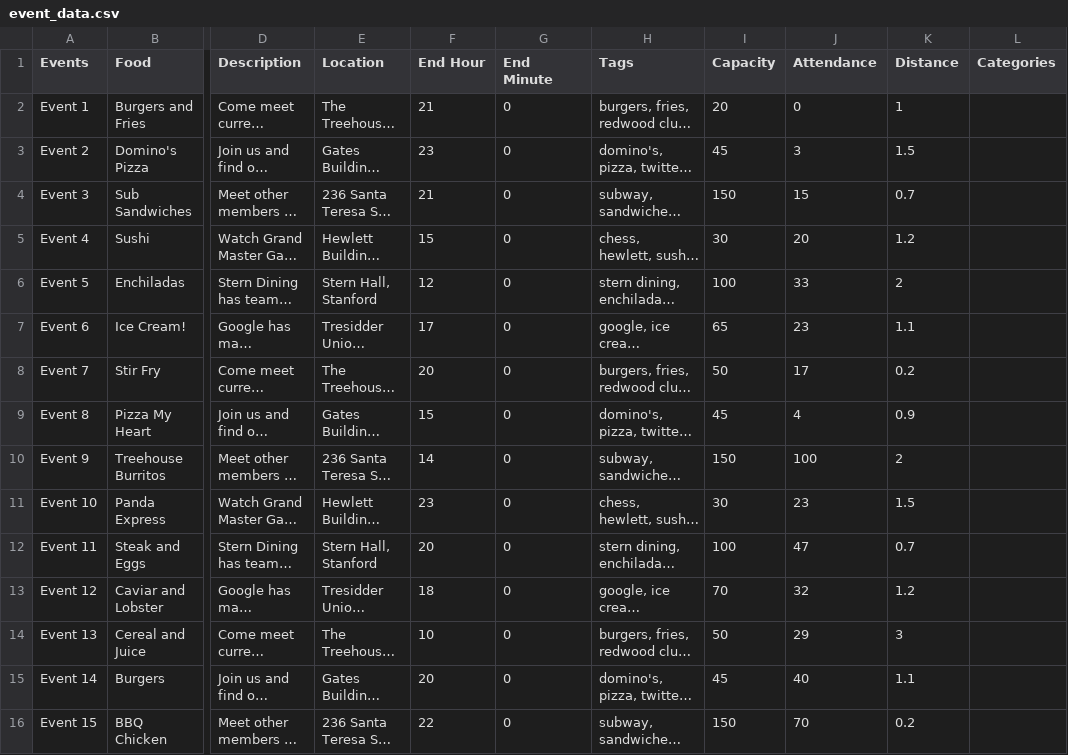
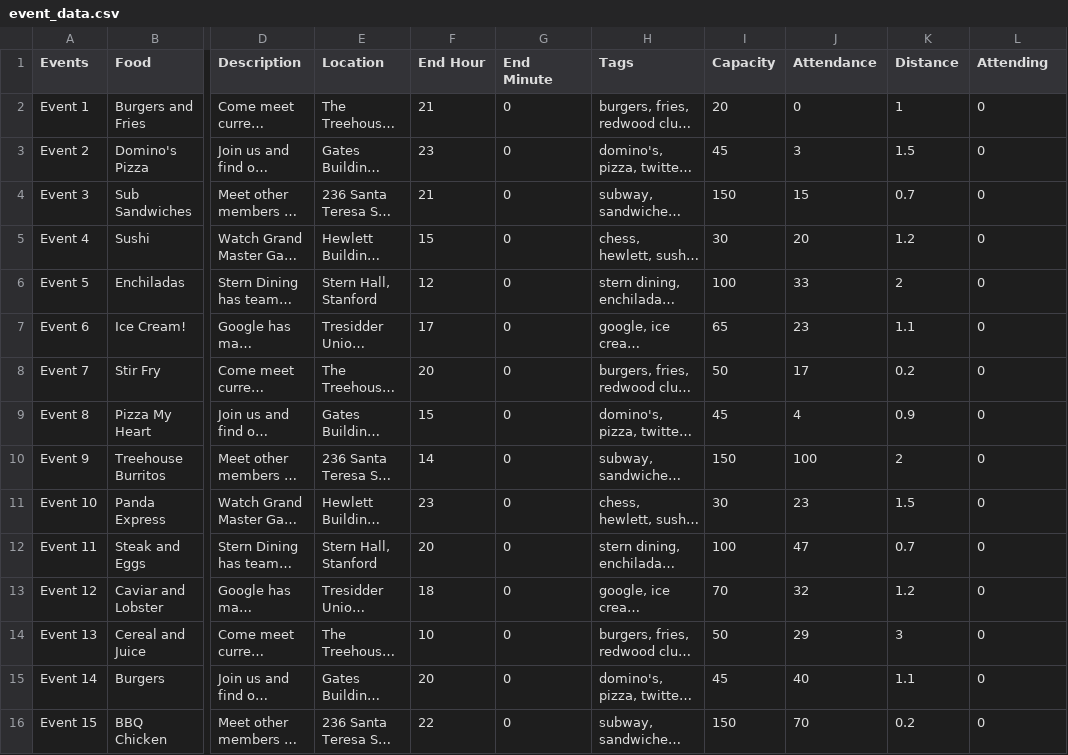
Before and after one commit to alexe0131/Flavr, a CSV file: app/src/main/res/raw/event_data.csv, drawn as a sheet; only a part is shown, gaps mark what is left out; long unchanged cells end in …; the diff names each change by its address in the sheet, - before the commit and + after, or states it on an @@ line.

```diff
--- a/app/src/main/res/raw/event_data.csv
+++ b/app/src/main/res/raw/event_data.csv
-L1: Categories
+L1: Attending
-L2:L16 (Attending): (empty)
+L2:L16 (Attending): 0
```
Also changed, not shown: 16 other files.
